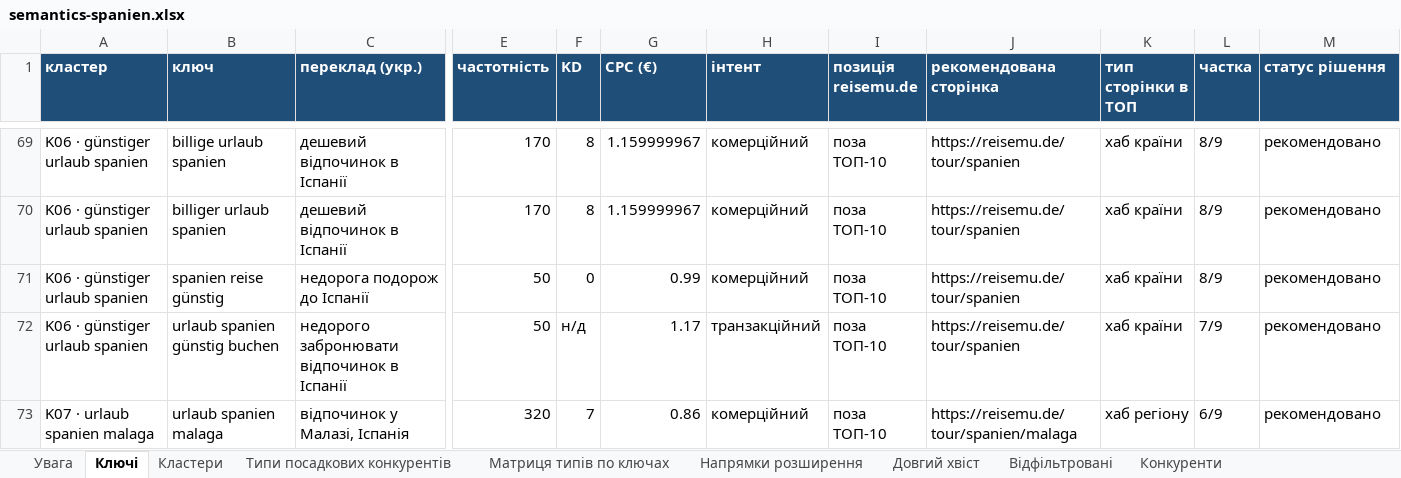
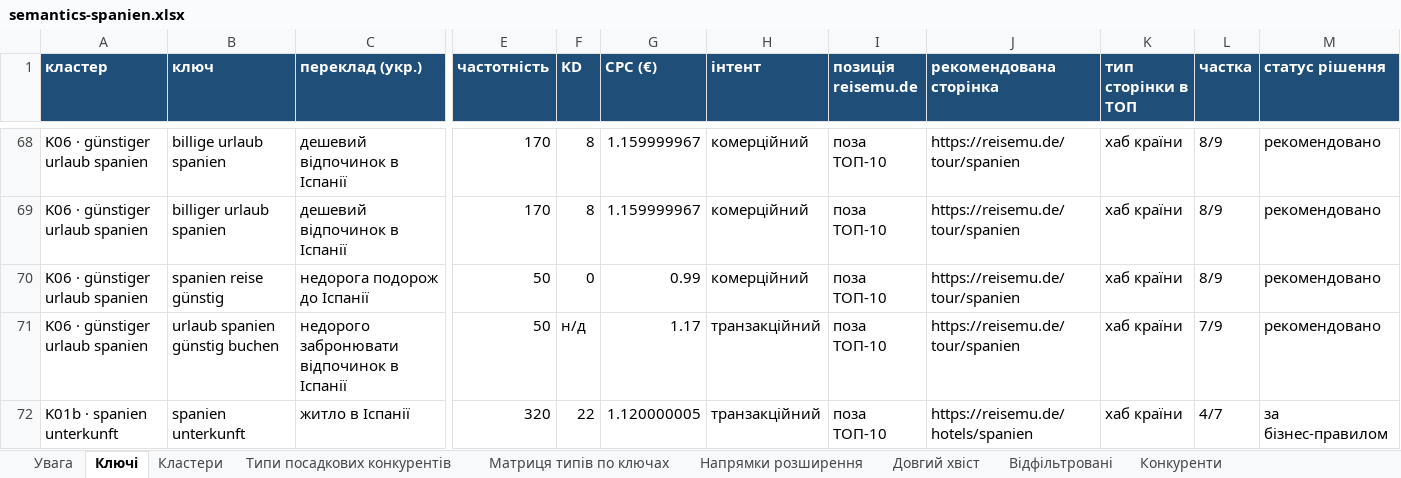
Before and after one commit to seo-hands/claudeseo, an Excel workbook: reisemu-de/spanien/semantics-spanien.xlsx, sheet Ключі, drawn as a sheet; only a part is shown, gaps mark what is left out; the shorter side is filled out with more unchanged rows; values as stored, in another font and other column widths than the file's, no borders; rows hold the shown columns only; the diff covers the shown part only; the diff names each change by its address in the sheet, - before the commit and + after, or states it on an @@ line.

```diff
--- a/reisemu-de/spanien/semantics-spanien.xlsx (sheet Ключі)
+++ b/reisemu-de/spanien/semantics-spanien.xlsx (sheet Ключі)
+row 72: K01b · spanien unterkunft | spanien unterkunft | житло в Іспанії | 320 | 22 | 1.120000005 | транзакційний | поза ТОП-10 | https://reisemu.de/hotels/spanien | хаб країни | 4/7 | за бізнес-правилом
```
Also changed, not shown: 3 added rows, 4 removed rows and 4 edited cells elsewhere in this sheet, sheet Кластери, sheet Розподіл по сторінках, sheet Матриця типів по ключах, sheet Напрямки розширення, 7 other files.
